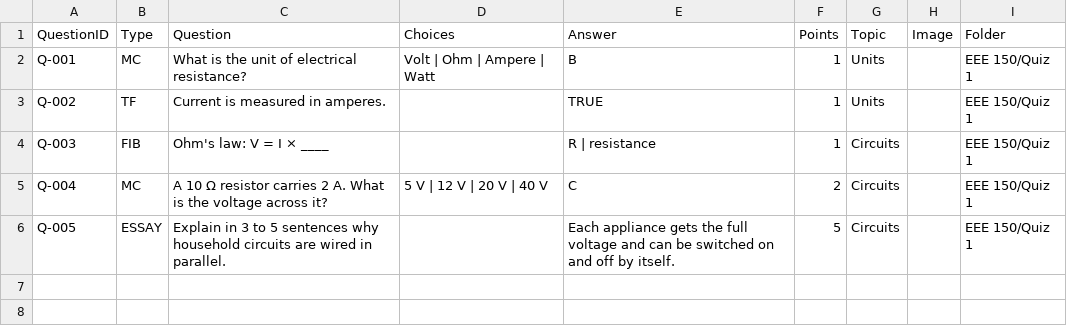
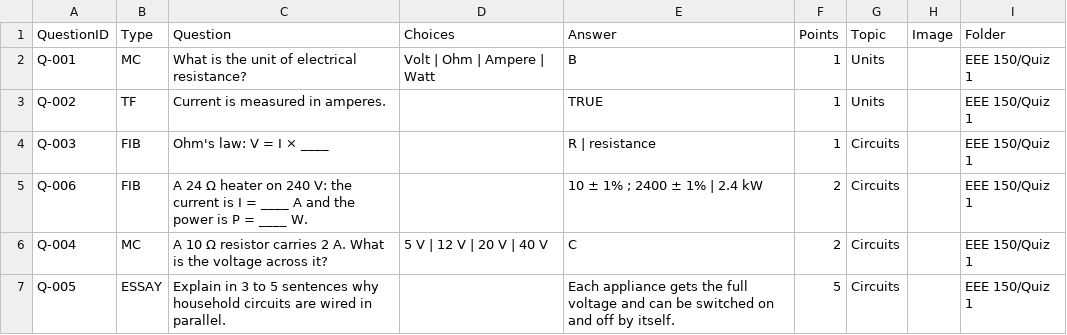
Before and after one commit to rogz/online-exam-platform, a CSV file: public/assets/sample-questions.csv, drawn as a sheet; the diff names each change by its address in the sheet, - before the commit and + after, or states it on an @@ line.

```diff
--- a/public/assets/sample-questions.csv
+++ b/public/assets/sample-questions.csv
+row 5: Q-006 | FIB | A 24 Ω heater on 240 V: the current is I = ____ A and the power is P = ____ W. |  | 10 ± 1% ; 2400 ± 1% | 2.4 kW | 2 | Circuits |  | EEE 150/Quiz 1
```
Also changed, not shown: 4 other files.
